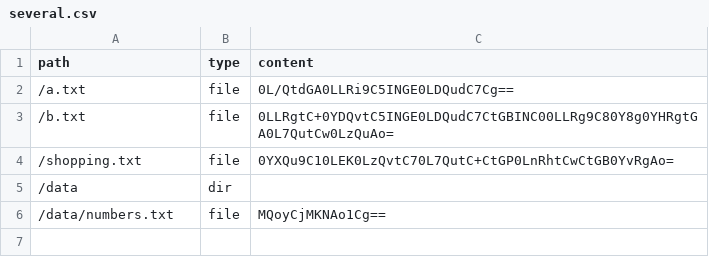
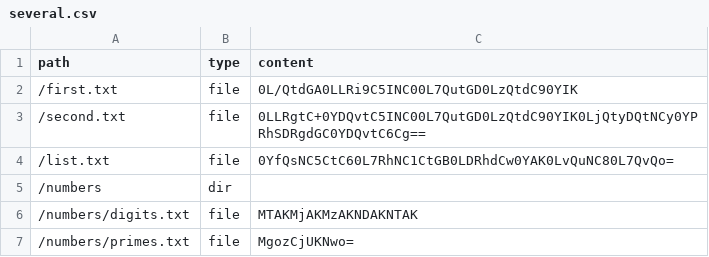
Before and after one commit to mikaggg111/konfigurstionna-1, a CSV file: vfs/several.csv, drawn as a sheet.

Commit message:
test(vfs): rename files and folders, change content and structure of example VFS
Update startup scripts, README examples and expected values in tests.

```diff
--- a/vfs/several.csv
+++ b/vfs/several.csv
@@ -1,6 +1,7 @@
 path,type,content
-/a.txt,file,0L/QtdGA0LLRi9C5INGE0LDQudC7Cg==
-/b.txt,file,0LLRgtC+0YDQvtC5INGE0LDQudC7CtGBINC00LLRg9C80Y8g0YHRgtGA0L7QutCw0LzQuAo=
-/shopping.txt,file,0YXQu9C10LEK0LzQvtC70L7QutC+CtGP0LnRhtCwCtGB0YvRgAo=
-/data,dir,
-/data/numbers.txt,file,MQoyCjMKNAo1Cg==
+/first.txt,file,0L/QtdGA0LLRi9C5INC00L7QutGD0LzQtdC90YIK
+/second.txt,file,0LLRgtC+0YDQvtC5INC00L7QutGD0LzQtdC90YIK0LjQtyDQtNCy0YPRhSDRgdGC0YDQvtC6Cg==
+/list.txt,file,0YfQsNC5CtC60L7RhNC1CtGB0LDRhdCw0YAK0LvQuNC80L7QvQo=
+/numbers,dir,
+/numbers/digits.txt,file,MTAKMjAKMzAKNDAKNTAK
+/numbers/primes.txt,file,MgozCjUKNwo=
```
Also changed, not shown: vfs/deep.csv, 24 other files.
